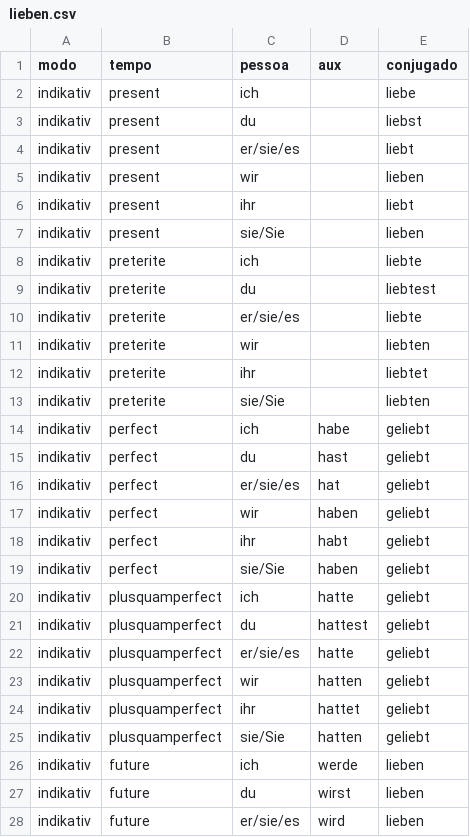
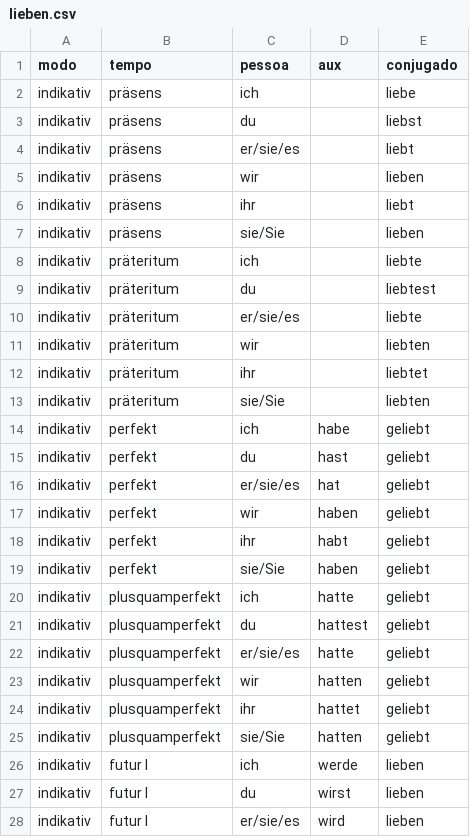
Before and after one commit to pedro-rcs/vocabulario, a CSV file: verbos/de/lieben.csv, drawn as a sheet; only a part is shown; the diff covers the shown part only.

Commit message:
3 verbos para cada idioma

```diff
--- a/verbos/de/lieben.csv
+++ b/verbos/de/lieben.csv
@@ -1,28 +1,28 @@
 modo,tempo,pessoa,aux,conjugado
-indikativ,present,ich,,liebe
-indikativ,present,du,,liebst
-indikativ,present,er/sie/es,,liebt
-indikativ,present,wir,,lieben
-indikativ,present,ihr,,liebt
-indikativ,present,sie/Sie,,lieben
-indikativ,preterite,ich,,liebte
-indikativ,preterite,du,,liebtest
-indikativ,preterite,er/sie/es,,liebte
-indikativ,preterite,wir,,liebten
-indikativ,preterite,ihr,,liebtet
-indikativ,preterite,sie/Sie,,liebten
-indikativ,perfect,ich,habe,geliebt
-indikativ,perfect,du,hast,geliebt
-indikativ,perfect,er/sie/es,hat,geliebt
-indikativ,perfect,wir,haben,geliebt
-indikativ,perfect,ihr,habt,geliebt
-indikativ,perfect,sie/Sie,haben,geliebt
-indikativ,plusquamperfect,ich,hatte,geliebt
-indikativ,plusquamperfect,du,hattest,geliebt
-indikativ,plusquamperfect,er/sie/es,hatte,geliebt
-indikativ,plusquamperfect,wir,hatten,geliebt
-indikativ,plusquamperfect,ihr,hattet,geliebt
-indikativ,plusquamperfect,sie/Sie,hatten,geliebt
-indikativ,future,ich,werde,lieben
-indikativ,future,du,wirst,lieben
-indikativ,future,er/sie/es,wird,lieben
+indikativ,präsens,ich,,liebe
+indikativ,präsens,du,,liebst
+indikativ,präsens,er/sie/es,,liebt
+indikativ,präsens,wir,,lieben
+indikativ,präsens,ihr,,liebt
+indikativ,präsens,sie/Sie,,lieben
+indikativ,präteritum,ich,,liebte
+indikativ,präteritum,du,,liebtest
+indikativ,präteritum,er/sie/es,,liebte
+indikativ,präteritum,wir,,liebten
+indikativ,präteritum,ihr,,liebtet
+indikativ,präteritum,sie/Sie,,liebten
+indikativ,perfekt,ich,habe,geliebt
+indikativ,perfekt,du,hast,geliebt
+indikativ,perfekt,er/sie/es,hat,geliebt
+indikativ,perfekt,wir,haben,geliebt
+indikativ,perfekt,ihr,habt,geliebt
+indikativ,perfekt,sie/Sie,haben,geliebt
+indikativ,plusquamperfekt,ich,hatte,geliebt
+indikativ,plusquamperfekt,du,hattest,geliebt
+indikativ,plusquamperfekt,er/sie/es,hatte,geliebt
+indikativ,plusquamperfekt,wir,hatten,geliebt
+indikativ,plusquamperfekt,ihr,hattet,geliebt
+indikativ,plusquamperfekt,sie/Sie,hatten,geliebt
+indikativ,futur I,ich,werde,lieben
+indikativ,futur I,du,wirst,lieben
+indikativ,futur I,er/sie/es,wird,lieben
```
Also changed, not shown: 6 added rows and 33 edited cells elsewhere in this file, 7 other files.
